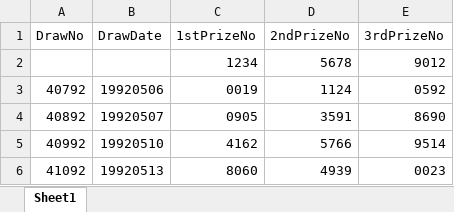
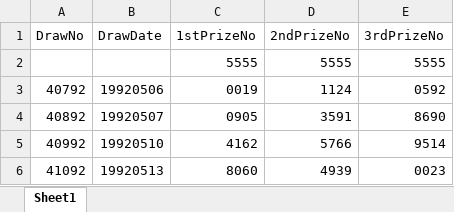
Before and after one commit to wazley-hub/rumah-a-predictor-v9, an Excel workbook: TotoHistoryAll.xlsx, sheet Sheet1, drawn as a sheet; only a part is shown; values as stored, in another font and other column widths than the file's, no borders; removed rows and columns are numbered as before the commit, all else as after; the diff names each change by its address in the sheet, - before the commit and + after, or states it on an @@ line.

Commit message:
Add files via upload

```diff
--- a/TotoHistoryAll.xlsx (sheet Sheet1)
+++ b/TotoHistoryAll.xlsx (sheet Sheet1)
-row 2:  |  | 1234 | 5678 | 9012
+row 2:  |  | 5555 | 5555 | 5555
```
